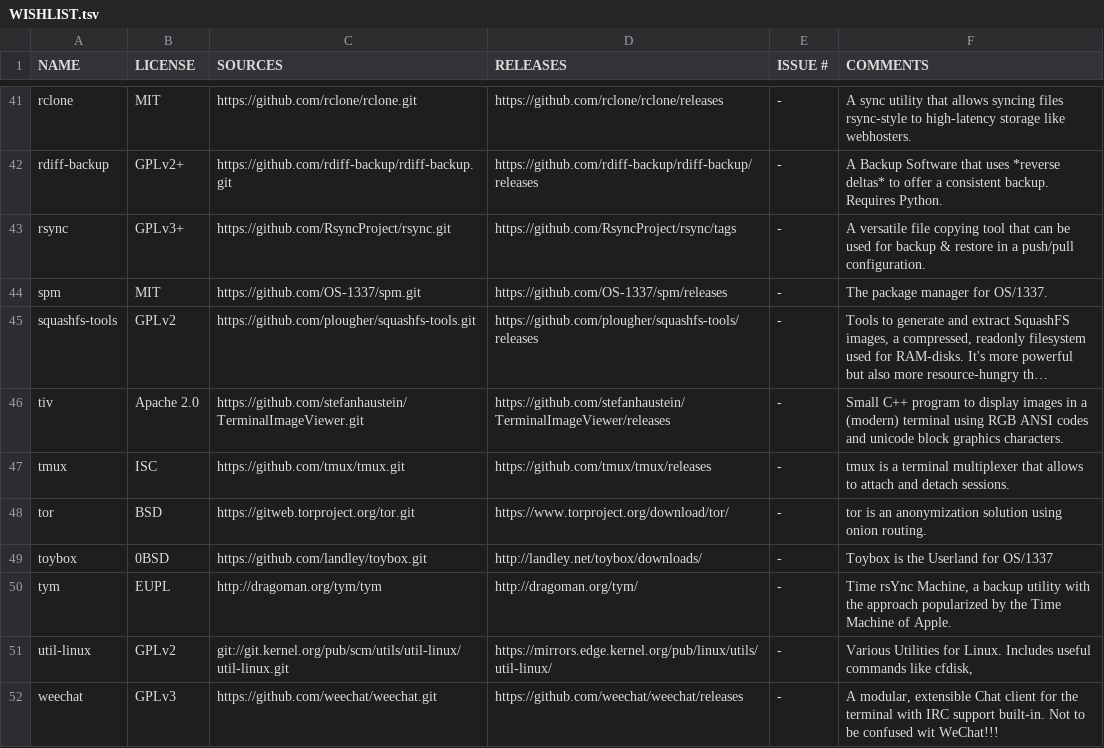
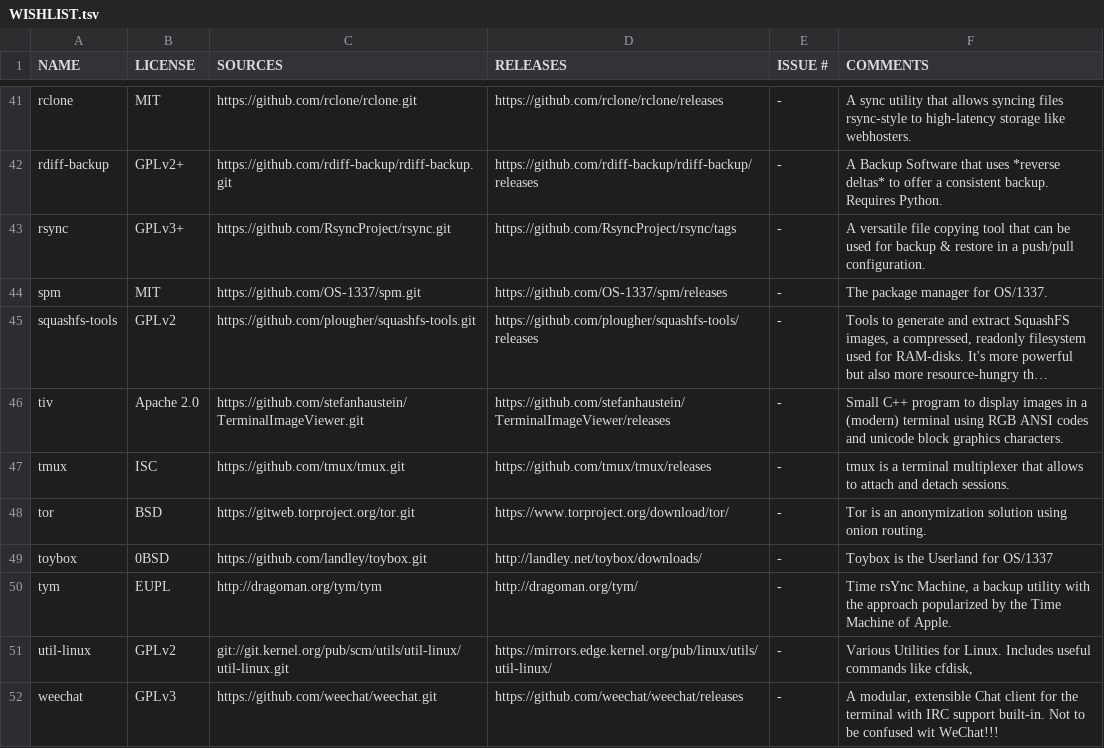
Before and after one commit to OS-1337/pkgs, a TSV file: docs/WISHLIST.tsv, drawn as a sheet; only a part is shown, gaps mark what is left out; long unchanged cells end in ….

Commit message:
fixed minor typos

```diff
--- a/docs/WISHLIST.tsv
+++ b/docs/WISHLIST.tsv
@@ -47,3 +47,3 @@ tiv	Apache 2.0	https://github.com/stefanhaustein/TerminalImageViewer.git	https:/
 tmux	ISC	https://github.com/tmux/tmux.git	https://github.com/tmux/tmux/releases	-	tmux is a terminal multiplexer that allows to attach and detach sessions.
-tor	BSD	https://gitweb.torproject.org/tor.git	https://www.torproject.org/download/tor/	-	tor is an anonymization solution using onion routing.
+tor	BSD	https://gitweb.torproject.org/tor.git	https://www.torproject.org/download/tor/	-	Tor is an anonymization solution using onion routing.
 toybox	0BSD	https://github.com/landley/toybox.git	http://landley.net/toybox/downloads/	-	Toybox is the Userland for OS/1337
```
